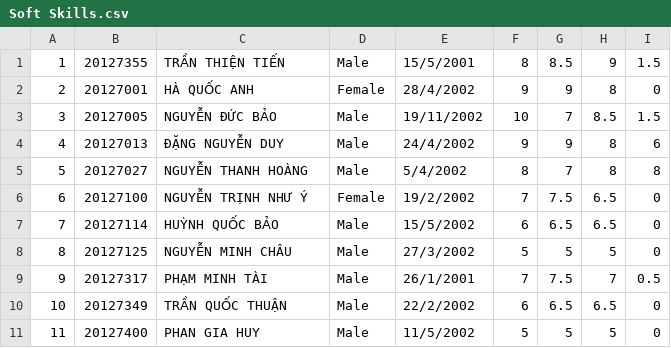
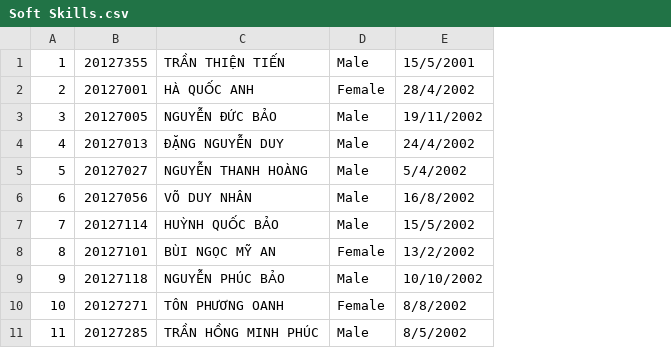
Before and after one commit to tientran505/project_CoursesRegistrationSystem, a CSV file: Courses Registration System/Courses Registration System/Registration_Student/Soft Skills.csv, drawn as a sheet; the diff names each change by its address in the sheet, - before the commit and + after, or states it on an @@ line.

```diff
--- a/Courses Registration System/Courses Registration System/Registration_Student/Soft Skills.csv
+++ b/Courses Registration System/Courses Registration System/Registration_Student/Soft Skills.csv
-column F, rows 1-11: 8 | 9 | 10 | 9 | 8 | 7 | 6 | 5 | 7 | 6 | 5
-column G, rows 1-11: 8.5 | 9 | 7 | 9 | 7 | 7.5 | 6.5 | 5 | 7.5 | 6.5 | 5
-column H, rows 1-11: 9 | 8 | 8.5 | 8 | 8 | 6.5 | 6.5 | 5 | 7 | 6.5 | 5
-column I, rows 1-11: 1.5 | 0 | 1.5 | 6 | 8 | 0 | 0 | 0 | 0.5 | 0 | 0
-B6: 20127100
+B6: 20127056
-C6: NGUYỄN TRỊNH NHƯ Ý
+C6: VÕ DUY NHÂN
-D6: Female
+D6: Male
-E6: 19/2/2002
+E6: 16/8/2002
-B8: 20127125
+B8: 20127101
-C8: NGUYỄN MINH CHÂU
+C8: BÙI NGỌC MỸ AN
-D8: Male
+D8: Female
-E8: 27/3/2002
+E8: 13/2/2002
-B9: 20127317
+B9: 20127118
-C9: PHẠM MINH TÀI
+C9: NGUYỄN PHÚC BẢO
-E9: 26/1/2001
+E9: 10/10/2002
-B10: 20127349
+B10: 20127271
-C10: TRẦN QUỐC THUẬN
+C10: TÔN PHƯƠNG OANH
-D10: Male
+D10: Female
-E10: 22/2/2002
+E10: 8/8/2002
-B11: 20127400
+B11: 20127285
-C11: PHAN GIA HUY
+C11: TRẦN HỒNG MINH PHÚC
-E11: 11/5/2002
+E11: 8/5/2002
```
Also changed, not shown: Courses Registration System/Courses Registration System/Registration_Student/Introducing to IT.csv, Courses Registration System/Courses Registration System/Registration_Student/Programing 1.csv, 18 other files.
